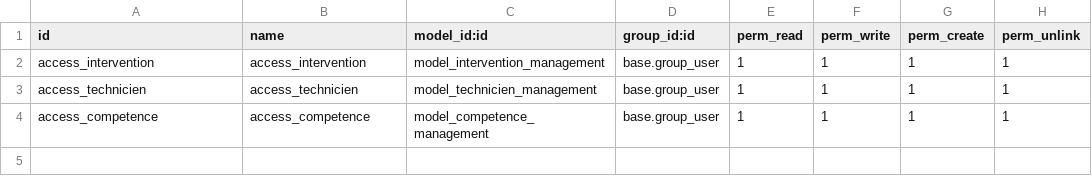
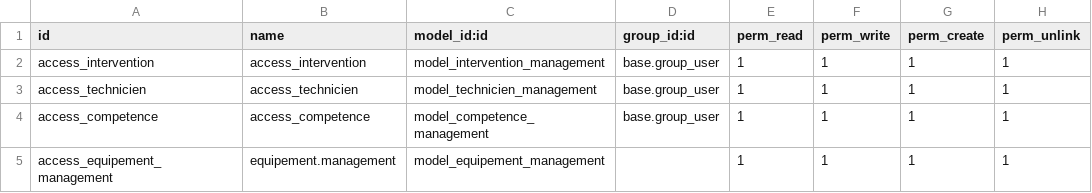
Before and after one commit to jamilaELABBASI/Plateforme-de-gestion-des-interventions-techniques-odoo-full-stack-Module, a CSV file: security/ir.model.access.csv, drawn as a sheet.

Commit message:
add sequence for intervention && create new model (equipement)

```diff
--- a/security/ir.model.access.csv
+++ b/security/ir.model.access.csv
@@ -4 +4,2 @@ access_technicien,access_technicien,model_technicien_management,base.group_user,
 access_competence,access_competence,model_competence_management,base.group_user,1,1,1,1
+access_equipement_management,equipement.management,model_equipement_management,,1,1,1,1
```
Also changed, not shown: 6 other files.
